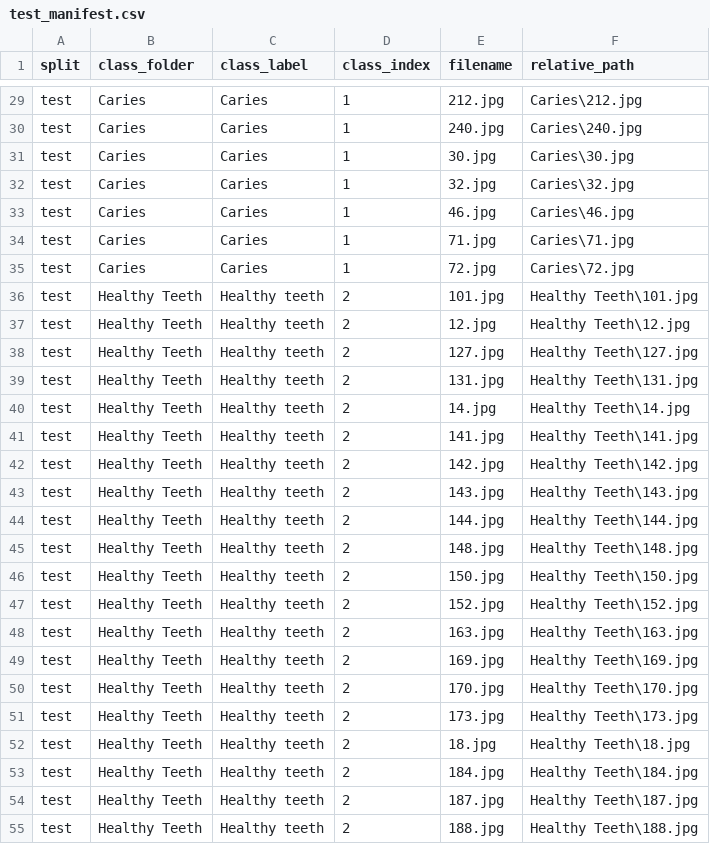
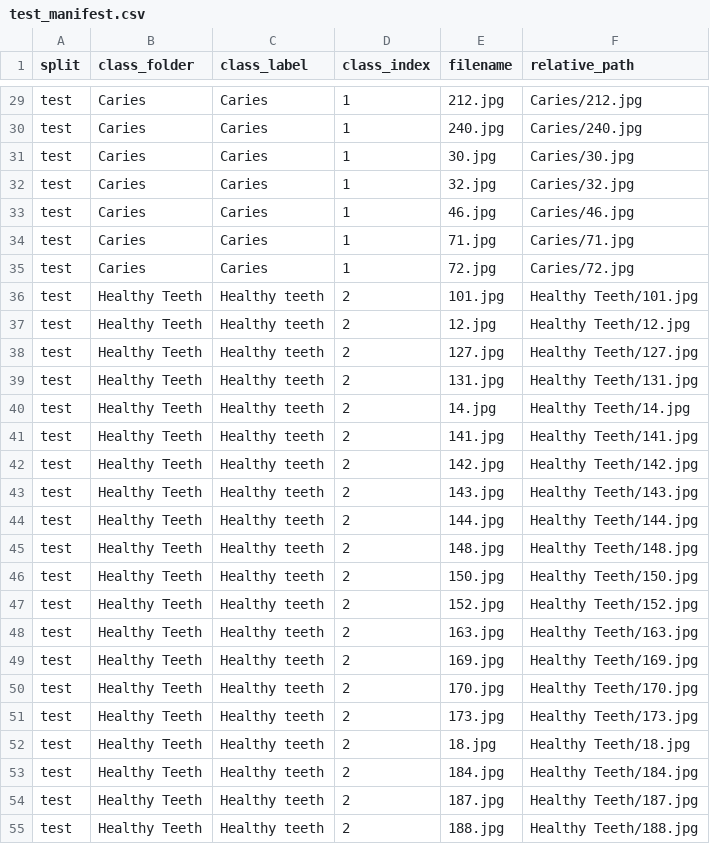
Before and after one commit to xyldxal/hi-192-dental-xray, a CSV file: artifacts/splits/test_manifest.csv, drawn as a sheet; only a part is shown, gaps mark what is left out; the diff covers the shown part only; the diff names each change by its address in the sheet, - before the commit and + after, or states it on an @@ line.

```diff
--- a/artifacts/splits/test_manifest.csv
+++ b/artifacts/splits/test_manifest.csv
-F29 (relative_path): Caries\212.jpg
+F29 (relative_path): Caries/212.jpg
-F30 (relative_path): Caries\240.jpg
+F30 (relative_path): Caries/240.jpg
-F31 (relative_path): Caries\30.jpg
+F31 (relative_path): Caries/30.jpg
-F32 (relative_path): Caries\32.jpg
+F32 (relative_path): Caries/32.jpg
-F33 (relative_path): Caries\46.jpg
+F33 (relative_path): Caries/46.jpg
-F34 (relative_path): Caries\71.jpg
+F34 (relative_path): Caries/71.jpg
-F35 (relative_path): Caries\72.jpg
+F35 (relative_path): Caries/72.jpg
-F36 (relative_path): Healthy Teeth\101.jpg
+F36 (relative_path): Healthy Teeth/101.jpg
-F37 (relative_path): Healthy Teeth\12.jpg
+F37 (relative_path): Healthy Teeth/12.jpg
-F38 (relative_path): Healthy Teeth\127.jpg
+F38 (relative_path): Healthy Teeth/127.jpg
-F39 (relative_path): Healthy Teeth\131.jpg
+F39 (relative_path): Healthy Teeth/131.jpg
-F40 (relative_path): Healthy Teeth\14.jpg
+F40 (relative_path): Healthy Teeth/14.jpg
-F41 (relative_path): Healthy Teeth\141.jpg
+F41 (relative_path): Healthy Teeth/141.jpg
-F42 (relative_path): Healthy Teeth\142.jpg
+F42 (relative_path): Healthy Teeth/142.jpg
-F43 (relative_path): Healthy Teeth\143.jpg
+F43 (relative_path): Healthy Teeth/143.jpg
-F44 (relative_path): Healthy Teeth\144.jpg
+F44 (relative_path): Healthy Teeth/144.jpg
-F45 (relative_path): Healthy Teeth\148.jpg
+F45 (relative_path): Healthy Teeth/148.jpg
-F46 (relative_path): Healthy Teeth\150.jpg
+F46 (relative_path): Healthy Teeth/150.jpg
-F47 (relative_path): Healthy Teeth\152.jpg
+F47 (relative_path): Healthy Teeth/152.jpg
-F48 (relative_path): Healthy Teeth\163.jpg
+F48 (relative_path): Healthy Teeth/163.jpg
-F49 (relative_path): Healthy Teeth\169.jpg
+F49 (relative_path): Healthy Teeth/169.jpg
-F50 (relative_path): Healthy Teeth\170.jpg
+F50 (relative_path): Healthy Teeth/170.jpg
-F51 (relative_path): Healthy Teeth\173.jpg
+F51 (relative_path): Healthy Teeth/173.jpg
-F52 (relative_path): Healthy Teeth\18.jpg
+F52 (relative_path): Healthy Teeth/18.jpg
-F53 (relative_path): Healthy Teeth\184.jpg
+F53 (relative_path): Healthy Teeth/184.jpg
-F54 (relative_path): Healthy Teeth\187.jpg
+F54 (relative_path): Healthy Teeth/187.jpg
-F55 (relative_path): Healthy Teeth\188.jpg
+F55 (relative_path): Healthy Teeth/188.jpg
```
Also changed, not shown: 69 edited cells elsewhere in this file, artifacts/splits/master_manifest.csv, artifacts/splits/train_manifest.csv, 2 other files.
